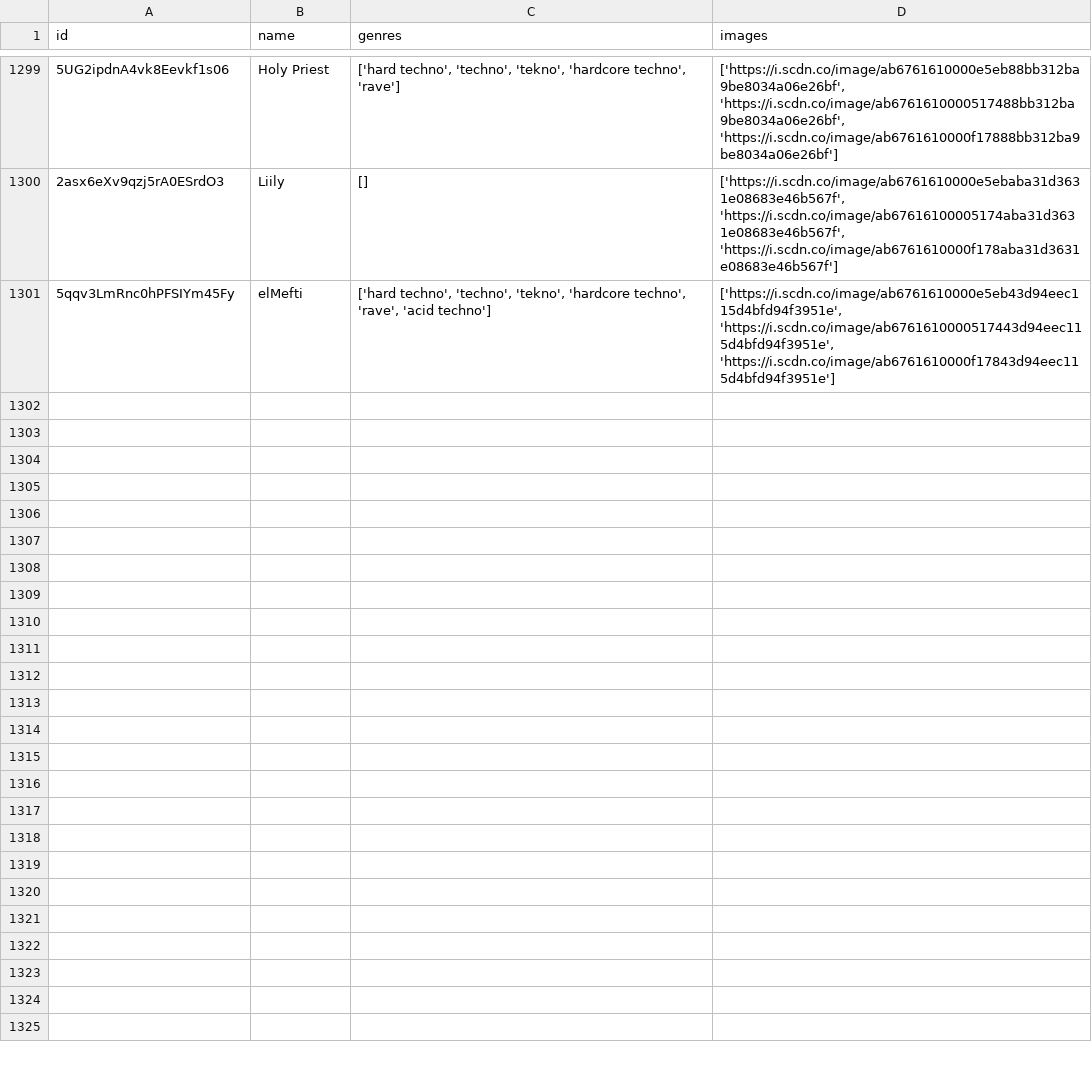
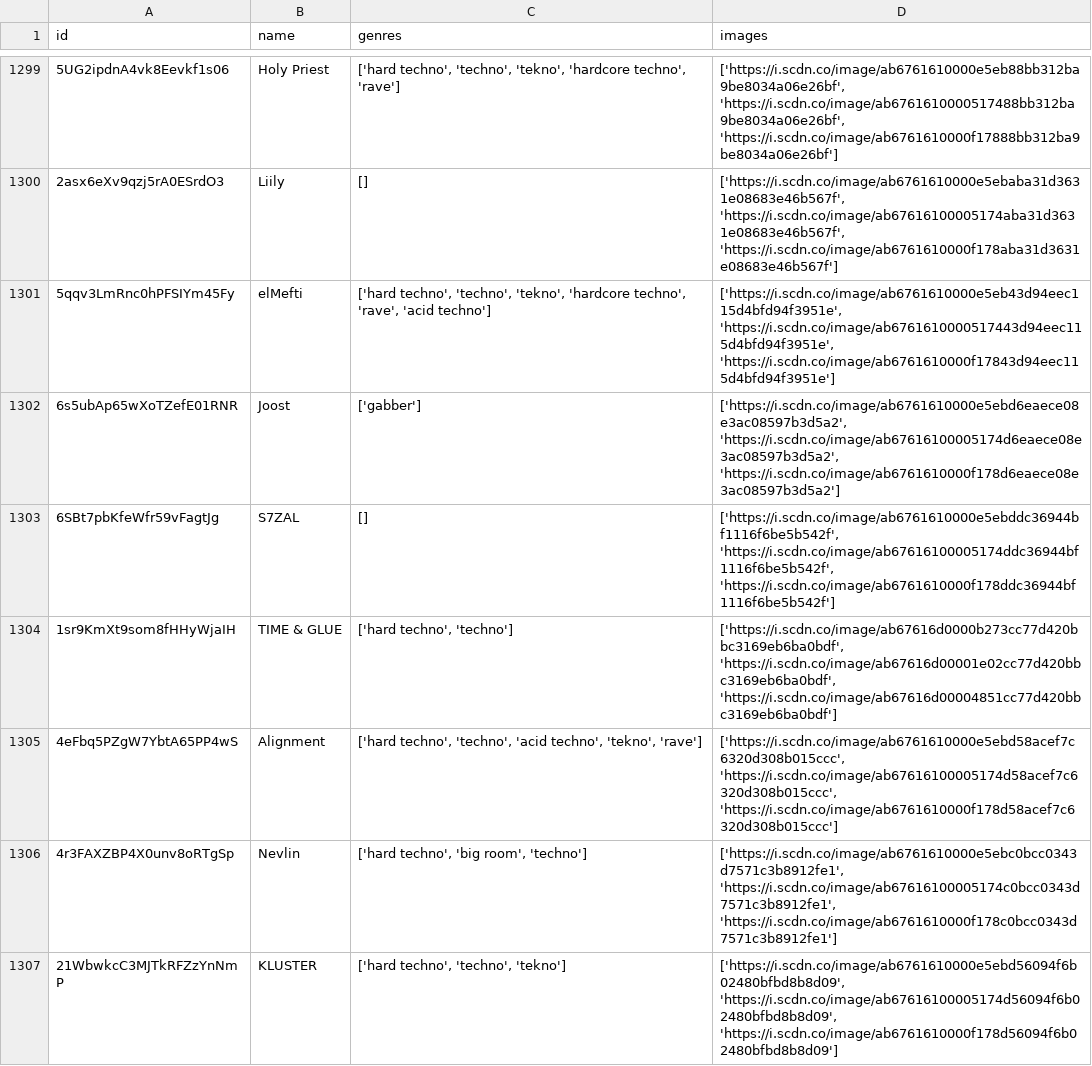
Before and after one commit to iochoa808/SpotifyData, a CSV file: data/artists.csv, drawn as a sheet; only a part is shown, gaps mark what is left out; the diff covers the shown part only.

```diff
--- a/data/artists.csv
+++ b/data/artists.csv
@@ -1301 +1301,7 @@ id,name,genres,images
 5qqv3LmRnc0hPFSIYm45Fy,elMefti,"['hard techno', 'techno', 'tekno', 'hardcore techno', 'rave', 'acid techno']","['https://i.scdn.co/image/ab6761610000e5eb43d94eec115d4bfd94f3951e', 'https://i.scdn.co/image/ab6761610000517443d94eec115d4bfd94f3951e', 'https://i.scdn.co/image/ab6761610000f17843d94eec115d4bfd94f3951e']"
+6s5ubAp65wXoTZefE01RNR,Joost,['gabber'],"['https://i.scdn.co/image/ab6761610000e5ebd6eaece08e3ac08597b3d5a2', 'https://i.scdn.co/image/ab67616100005174d6eaece08e3ac08597b3d5a2', 'https://i.scdn.co/image/ab6761610000f178d6eaece08e3ac08597b3d5a2']"
+6SBt7pbKfeWfr59vFagtJg,S7ZAL,[],"['https://i.scdn.co/image/ab6761610000e5ebddc36944bf1116f6be5b542f', 'https://i.scdn.co/image/ab67616100005174ddc36944bf1116f6be5b542f', 'https://i.scdn.co/image/ab6761610000f178ddc36944bf1116f6be5b542f']"
+1sr9KmXt9som8fHHyWjaIH,TIME & GLUE,"['hard techno', 'techno']","['https://i.scdn.co/image/ab67616d0000b273cc77d420bbc3169eb6ba0bdf', 'https://i.scdn.co/image/ab67616d00001e02cc77d420bbc3169eb6ba0bdf', 'https://i.scdn.co/image/ab67616d00004851cc77d420bbc3169eb6ba0bdf']"
+4eFbq5PZgW7YbtA65PP4wS,Alignment,"['hard techno', 'techno', 'acid techno', 'tekno', 'rave']","['https://i.scdn.co/image/ab6761610000e5ebd58acef7c6320d308b015ccc', 'https://i.scdn.co/image/ab67616100005174d58acef7c6320d308b015ccc', 'https://i.scdn.co/image/ab6761610000f178d58acef7c6320d308b015ccc']"
+4r3FAXZBP4X0unv8oRTgSp,Nevlin,"['hard techno', 'big room', 'techno']","['https://i.scdn.co/image/ab6761610000e5ebc0bcc0343d7571c3b8912fe1', 'https://i.scdn.co/image/ab67616100005174c0bcc0343d7571c3b8912fe1', 'https://i.scdn.co/image/ab6761610000f178c0bcc0343d7571c3b8912fe1']"
+21WbwkcC3MJTkRFZzYnNmP,KLUSTER,"['hard techno', 'techno', 'tekno']","['https://i.scdn.co/image/ab6761610000e5ebd56094f6b02480bfbd8b8d09', 'https://i.scdn.co/image/ab67616100005174d56094f6b02480bfbd8b8d09', 'https://i.scdn.co/image/ab6761610000f178d56094f6b02480bfbd8b8d09']"
```
Also changed, not shown: 5 added rows elsewhere in this file, data/recently_played.csv, data/songs.csv, 1 other file.
